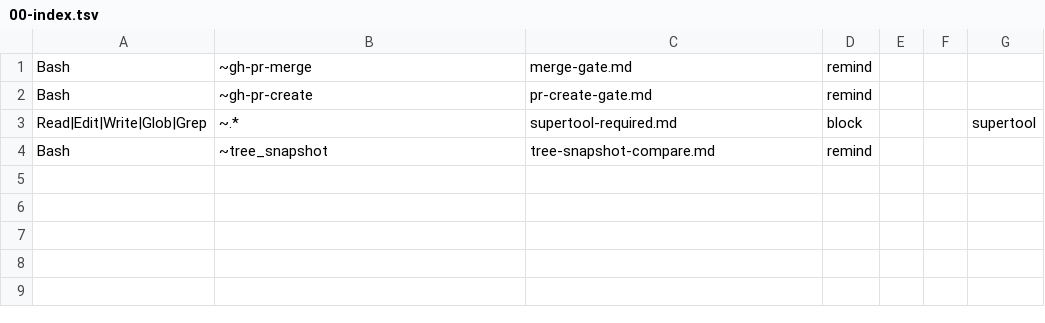
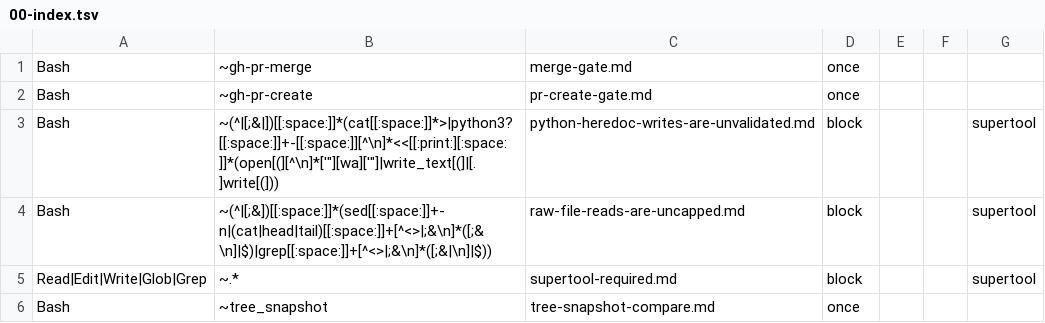
Before and after one commit to Digital-Process-Tools/claude-jit-context, a TSV file: .claude/jit-context/tools/01-oss/00-index.tsv, drawn as a sheet.

```diff
--- a/.claude/jit-context/tools/01-oss/00-index.tsv
+++ b/.claude/jit-context/tools/01-oss/00-index.tsv
@@ -1,4 +1,6 @@
-Bash	~gh-pr-merge	merge-gate.md	remind			
-Bash	~gh-pr-create	pr-create-gate.md	remind			
+Bash	~gh-pr-merge	merge-gate.md	once			
+Bash	~gh-pr-create	pr-create-gate.md	once			
+Bash	~(^|[;&|])[[:space:]]*(cat[[:space:]]*>|python3?[[:space:]]+-[[:space:]][^\n]*<<[[:print:][:space:]]*(open[(][^\n]*['"][wa]['"]|write_text[(]|[.]write[(]))	python-heredoc-writes-are-unvalidated.md	block			supertool
+Bash	~(^|[;&])[[:space:]]*(sed[[:space:]]+-n|(cat|head|tail)[[:space:]]+[^<>|;&\n]*([;&\n]|$)|grep[[:space:]]+[^<>|;&\n]*([;&|\n]|$))	raw-file-reads-are-uncapped.md	block			supertool
 Read|Edit|Write|Glob|Grep	~.*	supertool-required.md	block			supertool
-Bash	~tree_snapshot	tree-snapshot-compare.md	remind			
+Bash	~tree_snapshot	tree-snapshot-compare.md	once			
```
Also changed, not shown: .claude/jit-context/vocabulary/01-oss/00-index.tsv, 20 other files.
